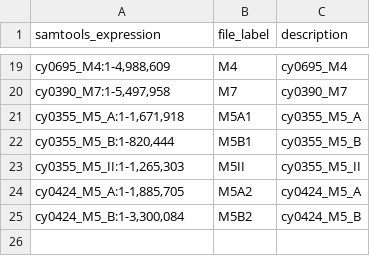
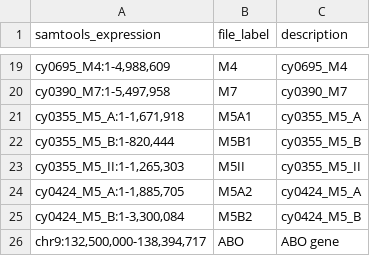
Before and after one commit to nrminor/nf-RASH, a TSV file: resources/desired_regions.tsv, drawn as a sheet; only a part is shown, gaps mark what is left out; the diff names each change by its address in the sheet, - before the commit and + after, or states it on an @@ line.

Commit message:
adding the abo region

```diff
--- a/resources/desired_regions.tsv
+++ b/resources/desired_regions.tsv
+row 26: chr9:132,500,000-138,394,717 | ABO | ABO gene
```
Also changed, not shown: 1 other file.
